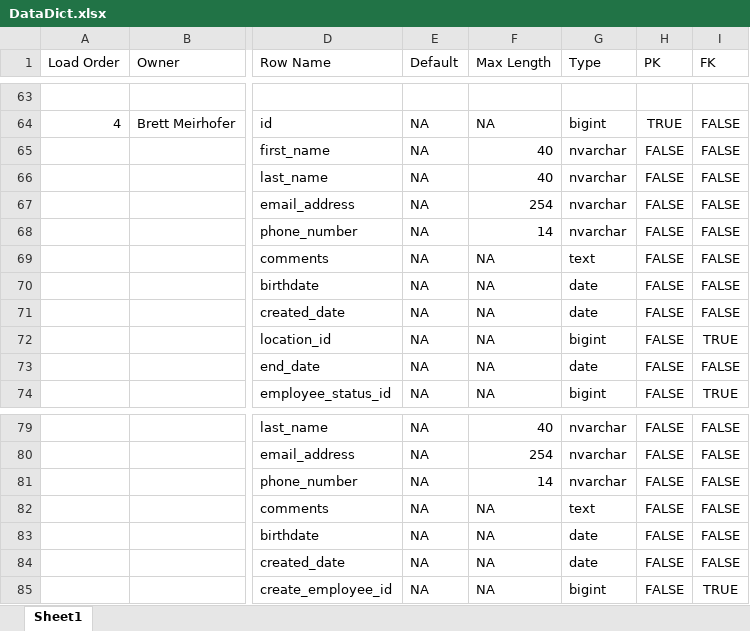
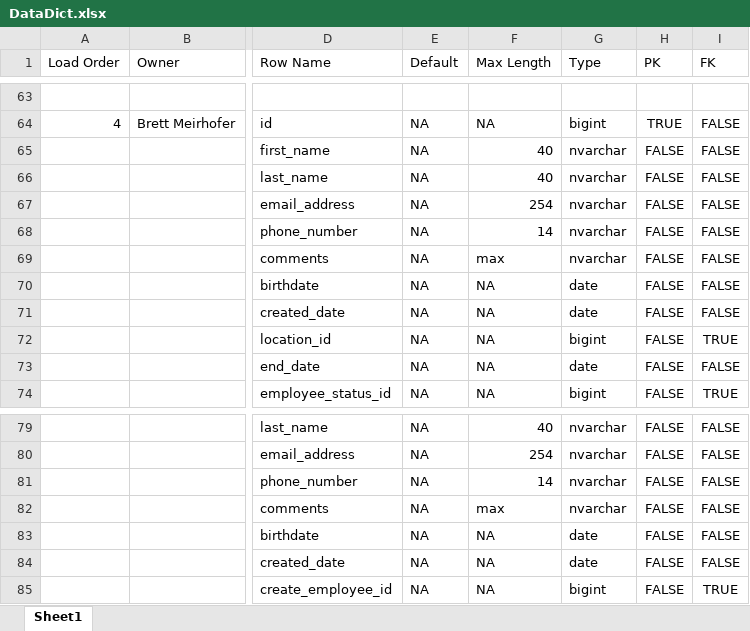
Before and after one commit to rebeccahut/TechspireProject, an Excel workbook: TechspireSite/TechspireSite/GeneratedFiles/DataDict.xlsx, sheet Sheet1, drawn as a sheet; only a part is shown, gaps mark what is left out; values as stored, in another font and other column widths than the file's, no borders; table styles not drawn; the diff names each change by its address in the sheet, - before the commit and + after, or states it on an @@ line.

Commit message:
Updated DataDict

```diff
--- a/TechspireSite/TechspireSite/GeneratedFiles/DataDict.xlsx (sheet Sheet1)
+++ b/TechspireSite/TechspireSite/GeneratedFiles/DataDict.xlsx (sheet Sheet1)
-F69 (Max Length): NA
+F69 (Max Length): max
-G69 (Type): text
+G69 (Type): nvarchar
-F82 (Max Length): NA
+F82 (Max Length): max
-G82 (Type): text
+G82 (Type): nvarchar
```
